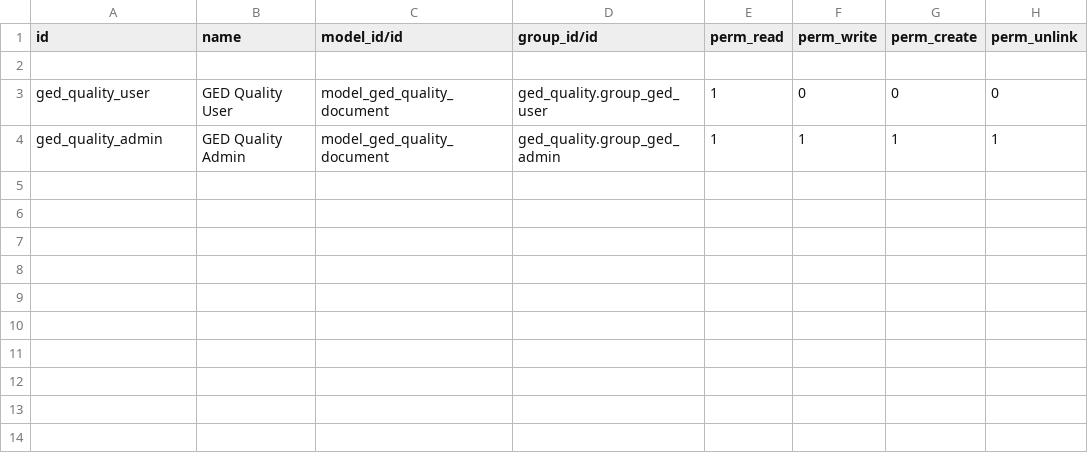
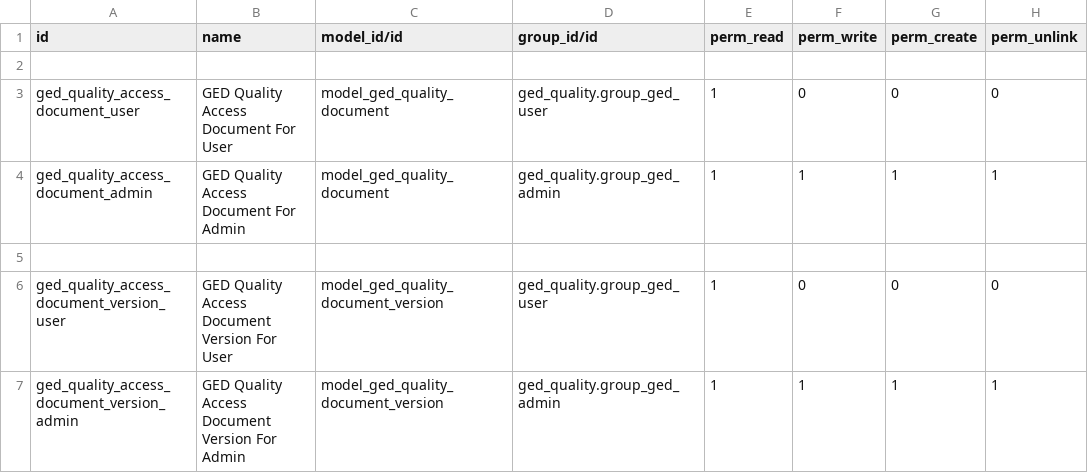
Before and after one commit to Thibmis/odoo, a CSV file: addons/ged_quality/security/ir.model.access.csv, drawn as a sheet.

Commit message:
[M2] Versioning & state machine

```diff
--- a/addons/ged_quality/security/ir.model.access.csv
+++ b/addons/ged_quality/security/ir.model.access.csv
@@ -2,3 +2,6 @@ id,name,model_id/id,group_id/id,perm_read,perm_write,perm_create,perm_unlink
 
-ged_quality_user,"GED Quality User",model_ged_quality_document,ged_quality.group_ged_user,1,0,0,0
-ged_quality_admin,"GED Quality Admin",model_ged_quality_document,ged_quality.group_ged_admin,1,1,1,1
+ged_quality_access_document_user,"GED Quality Access Document For User",model_ged_quality_document,ged_quality.group_ged_user,1,0,0,0
+ged_quality_access_document_admin,"GED Quality Access Document For Admin",model_ged_quality_document,ged_quality.group_ged_admin,1,1,1,1
+
+ged_quality_access_document_version_user,"GED Quality Access Document Version For User",model_ged_quality_document_version,ged_quality.group_ged_user,1,0,0,0
+ged_quality_access_document_version_admin,"GED Quality Access Document Version For Admin",model_ged_quality_document_version,ged_quality.group_ged_admin,1,1,1,1
```
Also changed, not shown: 7 other files.
